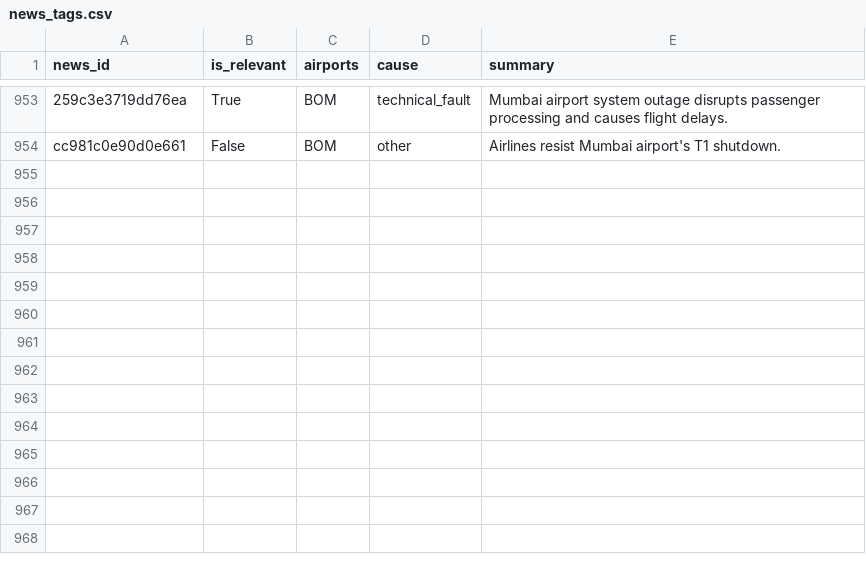
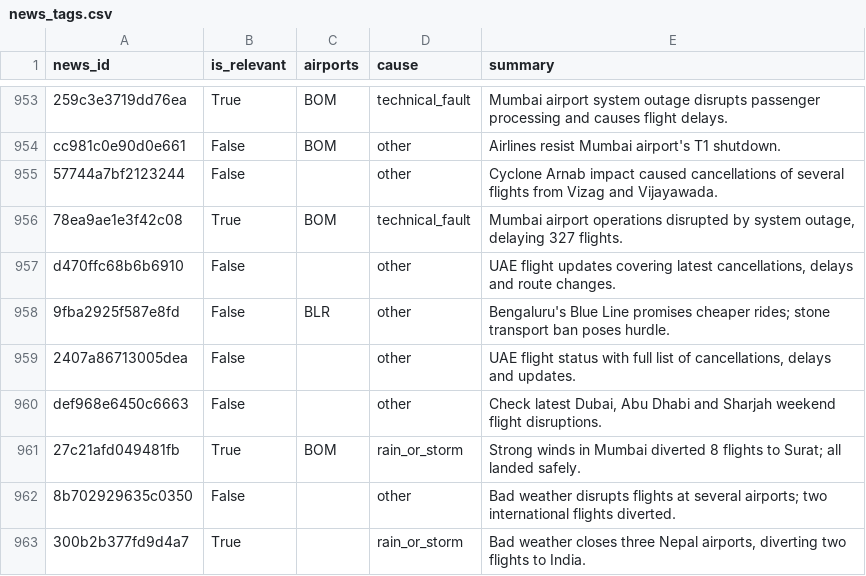
Before and after one commit to KashishSharma05/DelayLens, a CSV file: data/news/news_tags.csv, drawn as a sheet; only a part is shown, gaps mark what is left out; the diff names each change by its address in the sheet, - before the commit and + after, or states it on an @@ line.

```diff
--- a/data/news/news_tags.csv
+++ b/data/news/news_tags.csv
+row 955: 57744a7bf2123244 | False |  | other | Cyclone Arnab impact caused cancellations of several flights from Vizag and Vijayawada.
+row 956: 78ea9ae1e3f42c08 | True | BOM | technical_fault | Mumbai airport operations disrupted by system outage, delaying 327 flights.
+row 957: d470ffc68b6b6910 | False |  | other | UAE flight updates covering latest cancellations, delays and route changes.
+row 958: 9fba2925f587e8fd | False | BLR | other | Bengaluru's Blue Line promises cheaper rides; stone transport ban poses hurdle.
+row 959: 2407a86713005dea | False |  | other | UAE flight status with full list of cancellations, delays and updates.
+row 960: def968e6450c6663 | False |  | other | Check latest Dubai, Abu Dhabi and Sharjah weekend flight disruptions.
+row 961: 27c21afd049481fb | True | BOM | rain_or_storm | Strong winds in Mumbai diverted 8 flights to Surat; all landed safely.
+row 962: 8b702929635c0350 | False |  | other | Bad weather disrupts flights at several airports; two international flights diverted.
+row 963: 300b2b377fd9d4a7 | True |  | rain_or_storm | Bad weather closes three Nepal airports, diverting two flights to India.
```
Also changed, not shown: app/data/daily_summary.csv, app/data/news.csv, 24 other files.
